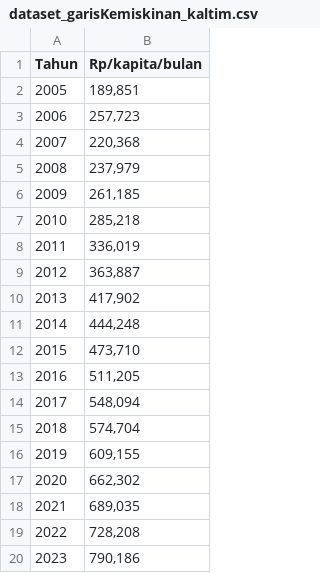
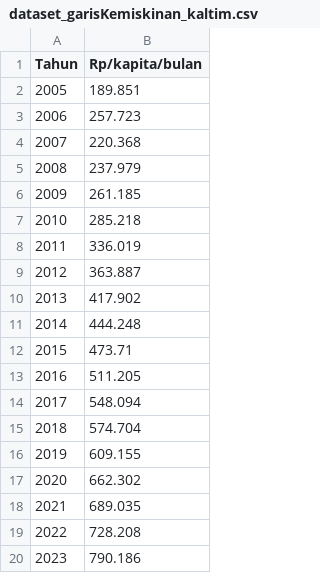
Before and after one commit to arntka110/dataset, a CSV file: dataset_garisKemiskinan_kaltim.csv, drawn as a sheet.

Commit message:
Add files via upload

```diff
--- a/dataset_garisKemiskinan_kaltim.csv
+++ b/dataset_garisKemiskinan_kaltim.csv
@@ -1,20 +1,20 @@
 Tahun,Rp/kapita/bulan
-2005," 189,851 "
-2006," 257,723 "
-2007," 220,368 "
-2008," 237,979 "
-2009," 261,185 "
-2010," 285,218 "
-2011," 336,019 "
-2012," 363,887 "
-2013," 417,902 "
-2014," 444,248 "
-2015," 473,710 "
-2016," 511,205 "
-2017," 548,094 "
-2018," 574,704 "
-2019," 609,155 "
-2020," 662,302 "
-2021," 689,035 "
-2022," 728,208 "
-2023," 790,186 "
+2005,189.851
+2006,257.723
+2007,220.368
+2008,237.979
+2009,261.185
+2010,285.218
+2011,336.019
+2012,363.887
+2013,417.902
+2014,444.248
+2015,473.71
+2016,511.205
+2017,548.094
+2018,574.704
+2019,609.155
+2020,662.302
+2021,689.035
+2022,728.208
+2023,790.186
```
